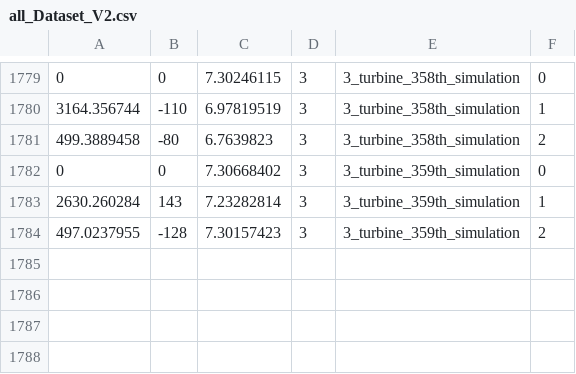
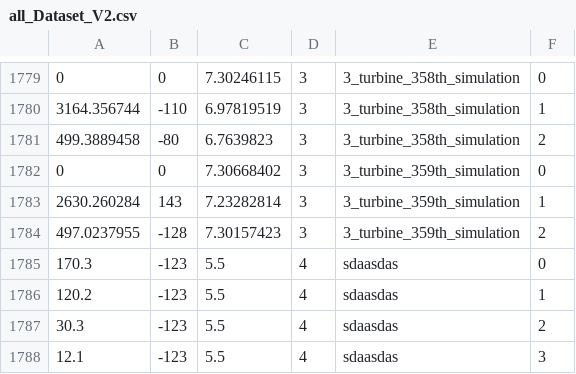
Before and after one commit to genericuser101/WindDesc, a CSV file: data/all_Dataset_V2.csv, drawn as a sheet; only a part is shown, gaps mark what is left out; the diff names each change by its address in the sheet, - before the commit and + after, or states it on an @@ line.

Commit message:
Update all_Dataset_V2.csv

```diff
--- a/data/all_Dataset_V2.csv
+++ b/data/all_Dataset_V2.csv
+row 1785: 170.3 | -123 | 5.5 | 4 | sdaasdas | 0
+row 1786: 120.2 | -123 | 5.5 | 4 | sdaasdas | 1
+row 1787: 30.3 | -123 | 5.5 | 4 | sdaasdas | 2
+row 1788: 12.1 | -123 | 5.5 | 4 | sdaasdas | 3
```
